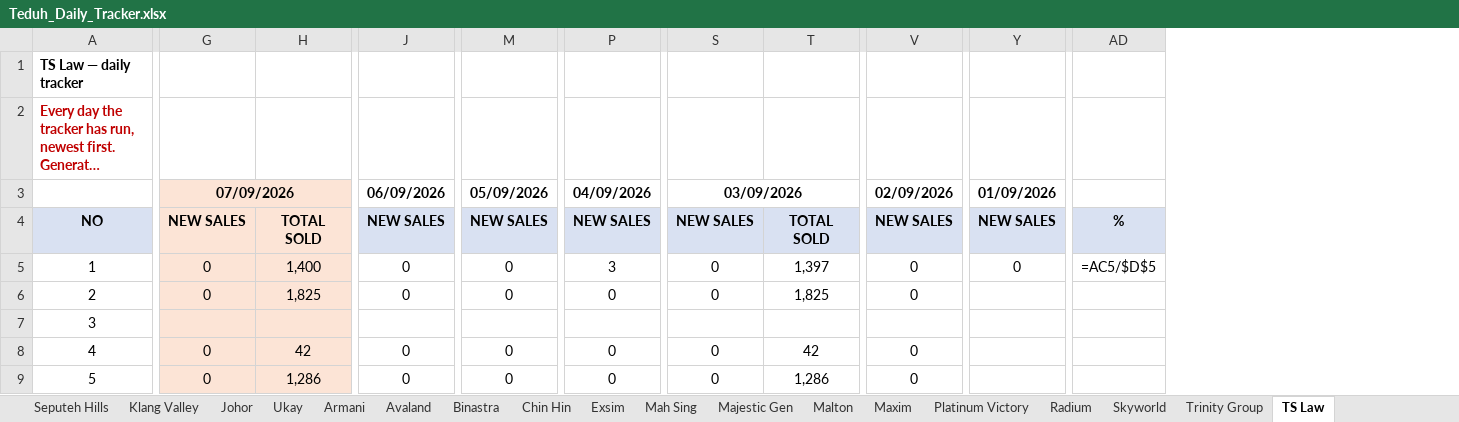
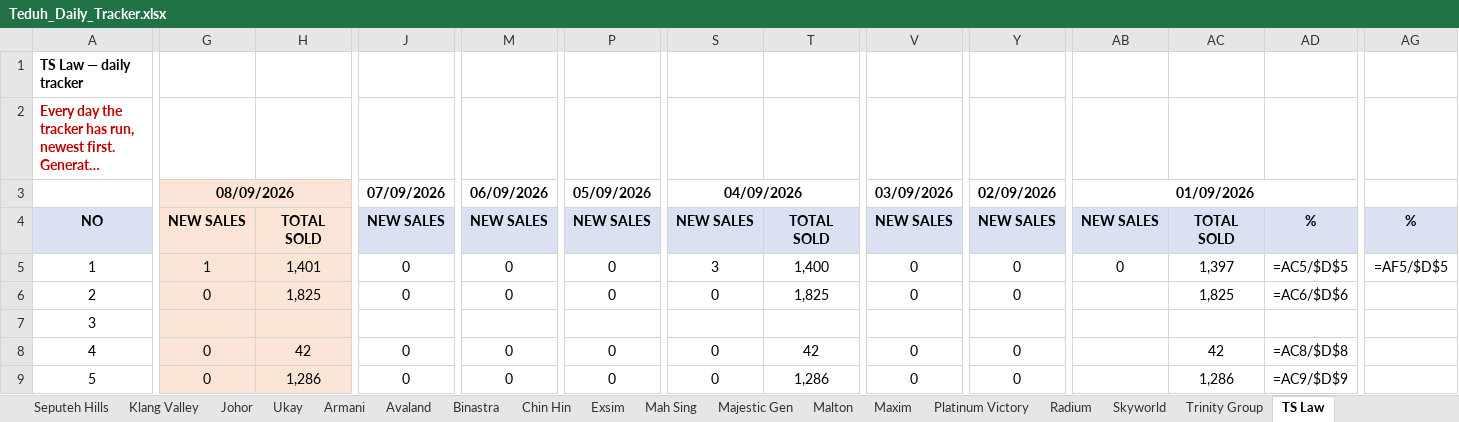
Before and after one commit to smtcu/teduh-tracker, an Excel workbook: docs/downloads/Teduh_Daily_Tracker.xlsx, sheet TS Law, drawn as a sheet; only a part is shown, gaps mark what is left out; long unchanged cells end in …; values as stored, in another font and other column widths than the file's, no borders; formulas without a stored value are shown as written; addresses are those after the commit; the diff covers the shown part only; the diff names each change by its address in the sheet, - before the commit and + after, or states it on an @@ line.

```diff
--- a/docs/downloads/Teduh_Daily_Tracker.xlsx (sheet TS Law)
+++ b/docs/downloads/Teduh_Daily_Tracker.xlsx (sheet TS Law)
+column AB (01/09/2026), rows 4-5: NEW SALES | 0
+column AC, rows 4-9: TOTAL SOLD | 1,397 | 1,825 |  | 42 | 1,286
+column AD, rows 4-9: % | =AC5/$D$5 | =AC6/$D$6 |  | =AC8/$D$8 | =AC9/$D$9
-G3: 07/09/2026
+G3: 08/09/2026
-J3: 06/09/2026
+J3: 07/09/2026
-M3: 05/09/2026
+M3: 06/09/2026
-P3: 04/09/2026
+P3: 05/09/2026
-S3: 03/09/2026
+S3: 04/09/2026
-V3: 02/09/2026
+V3: 03/09/2026
-Y3: 01/09/2026
+Y3: 02/09/2026
-G5 (08/09/2026): 0
+G5 (08/09/2026): 1
-H5: 1,400
+H5: 1,401
-P5 (05/09/2026): 3
+P5 (05/09/2026): 0
-S5 (04/09/2026): 0
+S5 (04/09/2026): 3
-T5: 1,397
+T5: 1,400
-AG5: =AC5/$D$5
+AG5: =AF5/$D$5
-Y6 (02/09/2026): (empty)
+Y6 (02/09/2026): 0
-Y8:Y9 (02/09/2026): (empty)
+Y8:Y9 (02/09/2026): 0
```
Also changed, not shown: 26 edited cells elsewhere in this sheet, sheet Seputeh Hills, sheet Johor, sheet Klang Valley, sheet Exsim, sheet Mah Sing, sheet Armani, 11 more sheets, docs/downloads/07092026Tduh Developer Project Sales Status 13.xlsx, docs/downloads/20260907_Johor_Teduh_Weekly_Update.xlsx, 18 other files.
